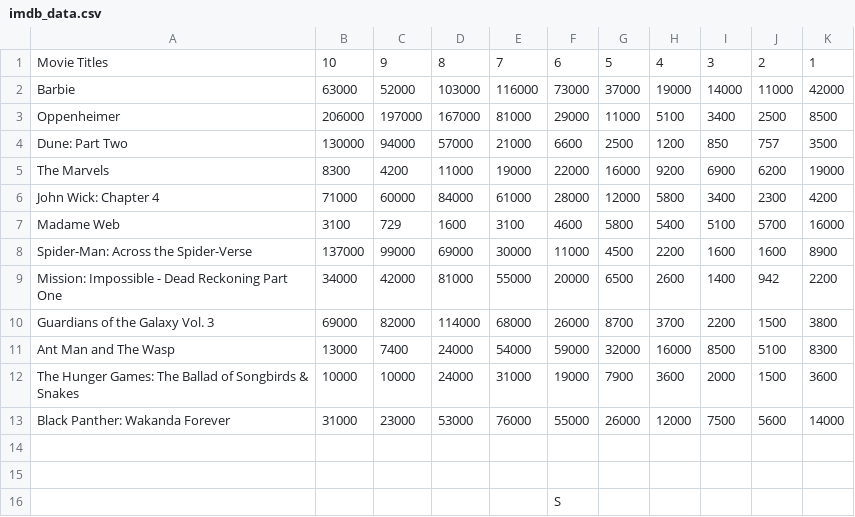
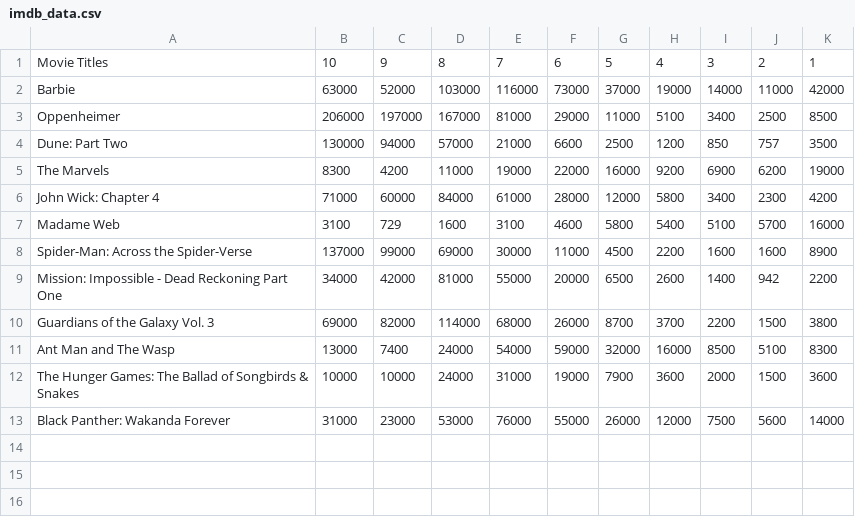
Before and after one commit to kathryntanardy/Movie-Reddit-Sentiment-Analysis, a CSV file: imdb/imdb_data.csv, drawn as a sheet.

Commit message:
Added imdb results

```diff
--- a/imdb/imdb_data.csv
+++ b/imdb/imdb_data.csv
@@ -13,4 +13 @@ The Hunger Games: The Ballad of Songbirds & Snakes,10000,10000,24000,31000,19000
 Black Panther: Wakanda Forever,31000,23000,53000,76000,55000,26000,12000,7500,5600,14000
-,,,,,,,,,,
-,,,,,,,,,,
-,,,,,S,,,,,
```
Also changed, not shown: 14 other files.
